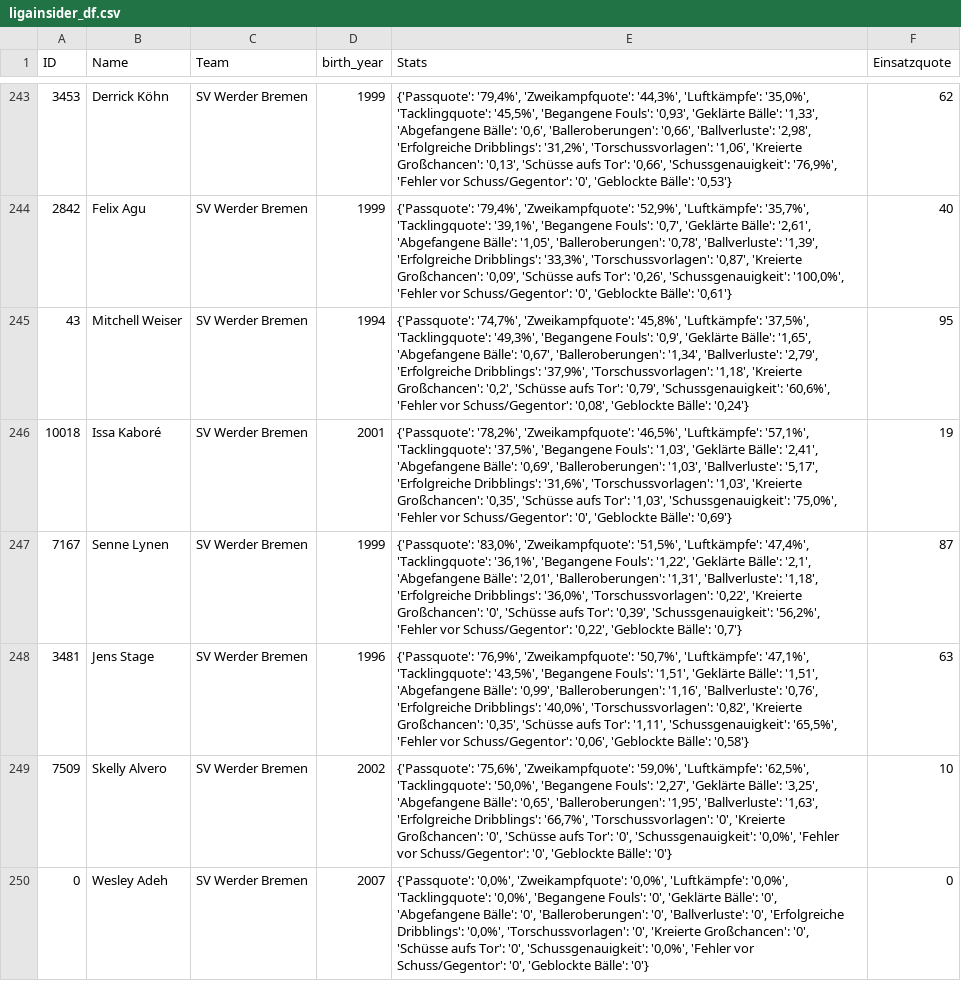
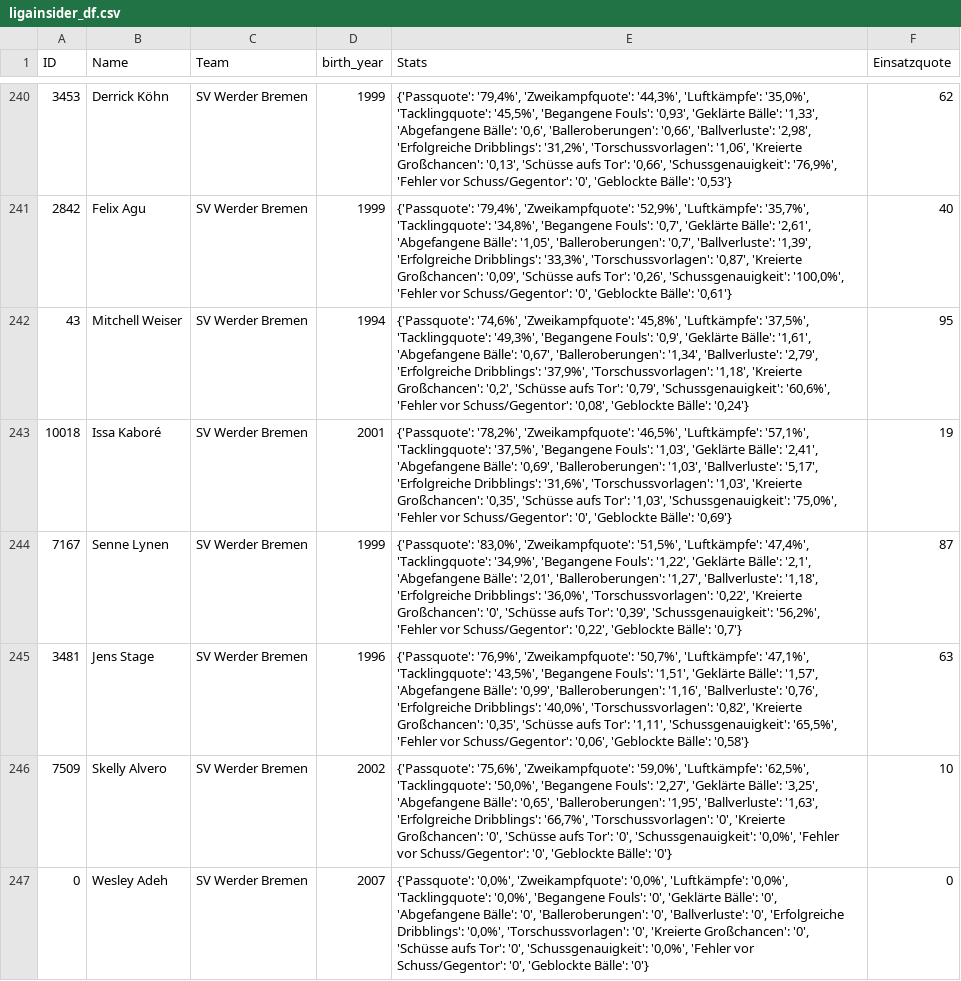
Before and after one commit to buenavista62/kickbased, a CSV file: data/ligainsider_df.csv, drawn as a sheet; only a part is shown, gaps mark what is left out; the diff covers the shown part only.

```diff
--- a/data/ligainsider_df.csv
+++ b/data/ligainsider_df.csv
@@ -243,7 +240,7 @@ ID,Name,Team,birth_year,Stats,Einsatzquote
 3453,Derrick Köhn,SV Werder Bremen,1999,"{'Passquote': '79,4%', 'Zweikampfquote': '44,3%', 'Luftkämpfe': '35,0%', 'Tacklingquote': '45,5%', 'Begangene Fouls': '0,93', 'Geklärte Bälle': '1,33', 'Abgefangene Bälle': '0,6', 'Balleroberungen': '0,66', 'Ballverluste': '2,98', 'Erfolgreiche Dribblings': '31,2%', 'Torschussvorlagen': '1,06', 'Kreierte Großchancen': '0,13', 'Schüsse aufs Tor': '0,66', 'Schussgenauigkeit': '76,9%', 'Fehler vor Schuss/Gegentor': '0', 'Geblockte Bälle': '0,53'}",62
-2842,Felix Agu,SV Werder Bremen,1999,"{'Passquote': '79,4%', 'Zweikampfquote': '52,9%', 'Luftkämpfe': '35,7%', 'Tacklingquote': '39,1%', 'Begangene Fouls': '0,7', 'Geklärte Bälle': '2,61', 'Abgefangene Bälle': '1,05', 'Balleroberungen': '0,78', 'Ballverluste': '1,39', 'Erfolgreiche Dribblings': '33,3%', 'Torschussvorlagen': '0,87', 'Kreierte Großchancen': '0,09', 'Schüsse aufs Tor': '0,26', 'Schussgenauigkeit': '100,0%', 'Fehler vor Schuss/Gegentor': '0', 'Geblockte Bälle': '0,61'}",40
-43,Mitchell Weiser,SV Werder Bremen,1994,"{'Passquote': '74,7%', 'Zweikampfquote': '45,8%', 'Luftkämpfe': '37,5%', 'Tacklingquote': '49,3%', 'Begangene Fouls': '0,9', 'Geklärte Bälle': '1,65', 'Abgefangene Bälle': '0,67', 'Balleroberungen': '1,34', 'Ballverluste': '2,79', 'Erfolgreiche Dribblings': '37,9%', 'Torschussvorlagen': '1,18', 'Kreierte Großchancen': '0,2', 'Schüsse aufs Tor': '0,79', 'Schussgenauigkeit': '60,6%', 'Fehler vor Schuss/Gegentor': '0,08', 'Geblockte Bälle': '0,24'}",95
+2842,Felix Agu,SV Werder Bremen,1999,"{'Passquote': '79,4%', 'Zweikampfquote': '52,9%', 'Luftkämpfe': '35,7%', 'Tacklingquote': '34,8%', 'Begangene Fouls': '0,7', 'Geklärte Bälle': '2,61', 'Abgefangene Bälle': '1,05', 'Balleroberungen': '0,7', 'Ballverluste': '1,39', 'Erfolgreiche Dribblings': '33,3%', 'Torschussvorlagen': '0,87', 'Kreierte Großchancen': '0,09', 'Schüsse aufs Tor': '0,26', 'Schussgenauigkeit': '100,0%', 'Fehler vor Schuss/Gegentor': '0', 'Geblockte Bälle': '0,61'}",40
+43,Mitchell Weiser,SV Werder Bremen,1994,"{'Passquote': '74,6%', 'Zweikampfquote': '45,8%', 'Luftkämpfe': '37,5%', 'Tacklingquote': '49,3%', 'Begangene Fouls': '0,9', 'Geklärte Bälle': '1,61', 'Abgefangene Bälle': '0,67', 'Balleroberungen': '1,34', 'Ballverluste': '2,79', 'Erfolgreiche Dribblings': '37,9%', 'Torschussvorlagen': '1,18', 'Kreierte Großchancen': '0,2', 'Schüsse aufs Tor': '0,79', 'Schussgenauigkeit': '60,6%', 'Fehler vor Schuss/Gegentor': '0,08', 'Geblockte Bälle': '0,24'}",95
 10018,Issa Kaboré,SV Werder Bremen,2001,"{'Passquote': '78,2%', 'Zweikampfquote': '46,5%', 'Luftkämpfe': '57,1%', 'Tacklingquote': '37,5%', 'Begangene Fouls': '1,03', 'Geklärte Bälle': '2,41', 'Abgefangene Bälle': '0,69', 'Balleroberungen': '1,03', 'Ballverluste': '5,17', 'Erfolgreiche Dribblings': '31,6%', 'Torschussvorlagen': '1,03', 'Kreierte Großchancen': '0,35', 'Schüsse aufs Tor': '1,03', 'Schussgenauigkeit': '75,0%', 'Fehler vor Schuss/Gegentor': '0', 'Geblockte Bälle': '0,69'}",19
-7167,Senne Lynen,SV Werder Bremen,1999,"{'Passquote': '83,0%', 'Zweikampfquote': '51,5%', 'Luftkämpfe': '47,4%', 'Tacklingquote': '36,1%', 'Begangene Fouls': '1,22', 'Geklärte Bälle': '2,1', 'Abgefangene Bälle': '2,01', 'Balleroberungen': '1,31', 'Ballverluste': '1,18', 'Erfolgreiche Dribblings': '36,0%', 'Torschussvorlagen': '0,22', 'Kreierte Großchancen': '0', 'Schüsse aufs Tor': '0,39', 'Schussgenauigkeit': '56,2%', 'Fehler vor Schuss/Gegentor': '0,22', 'Geblockte Bälle': '0,7'}",87
-3481,Jens Stage,SV Werder Bremen,1996,"{'Passquote': '76,9%', 'Zweikampfquote': '50,7%', 'Luftkämpfe': '47,1%', 'Tacklingquote': '43,5%', 'Begangene Fouls': '1,51', 'Geklärte Bälle': '1,51', 'Abgefangene Bälle': '0,99', 'Balleroberungen': '1,16', 'Ballverluste': '0,76', 'Erfolgreiche Dribblings': '40,0%', 'Torschussvorlagen': '0,82', 'Kreierte Großchancen': '0,35', 'Schüsse aufs Tor': '1,11', 'Schussgenauigkeit': '65,5%', 'Fehler vor Schuss/Gegentor': '0,06', 'Geblockte Bälle': '0,58'}",63
+7167,Senne Lynen,SV Werder Bremen,1999,"{'Passquote': '83,0%', 'Zweikampfquote': '51,5%', 'Luftkämpfe': '47,4%', 'Tacklingquote': '34,9%', 'Begangene Fouls': '1,22', 'Geklärte Bälle': '2,1', 'Abgefangene Bälle': '2,01', 'Balleroberungen': '1,27', 'Ballverluste': '1,18', 'Erfolgreiche Dribblings': '36,0%', 'Torschussvorlagen': '0,22', 'Kreierte Großchancen': '0', 'Schüsse aufs Tor': '0,39', 'Schussgenauigkeit': '56,2%', 'Fehler vor Schuss/Gegentor': '0,22', 'Geblockte Bälle': '0,7'}",87
+3481,Jens Stage,SV Werder Bremen,1996,"{'Passquote': '76,9%', 'Zweikampfquote': '50,7%', 'Luftkämpfe': '47,1%', 'Tacklingquote': '43,5%', 'Begangene Fouls': '1,51', 'Geklärte Bälle': '1,57', 'Abgefangene Bälle': '0,99', 'Balleroberungen': '1,16', 'Ballverluste': '0,76', 'Erfolgreiche Dribblings': '40,0%', 'Torschussvorlagen': '0,82', 'Kreierte Großchancen': '0,35', 'Schüsse aufs Tor': '1,11', 'Schussgenauigkeit': '65,5%', 'Fehler vor Schuss/Gegentor': '0,06', 'Geblockte Bälle': '0,58'}",63
 7509,Skelly Alvero,SV Werder Bremen,2002,"{'Passquote': '75,6%', 'Zweikampfquote': '59,0%', 'Luftkämpfe': '62,5%', 'Tacklingquote': '50,0%', 'Begangene Fouls': '2,27', 'Geklärte Bälle': '3,25', 'Abgefangene Bälle': '0,65', 'Balleroberungen': '1,95', 'Ballverluste': '1,63', 'Erfolgreiche Dribblings': '66,7%', 'Torschussvorlagen': '0', 'Kreierte Großchancen': '0', 'Schüsse aufs Tor': '0', 'Schussgenauigkeit': '0,0%', 'Fehler vor Schuss/Gegentor': '0', 'Geblockte Bälle': '0'}",10
```
Also changed, not shown: 1 added row, 5 removed rows and 152 edited cells elsewhere in this file, 1 other file.
